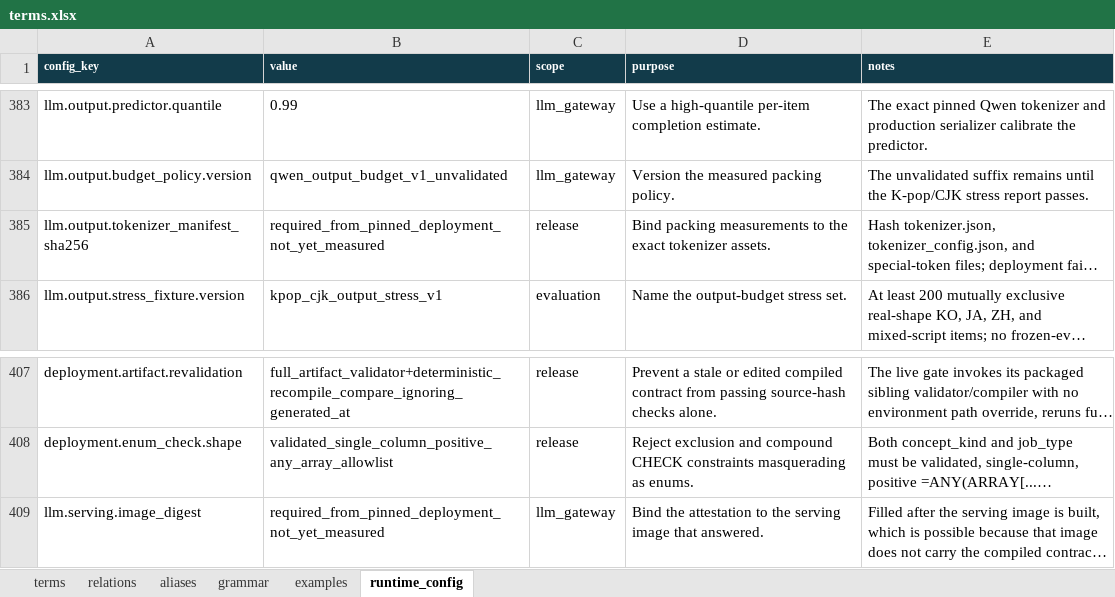
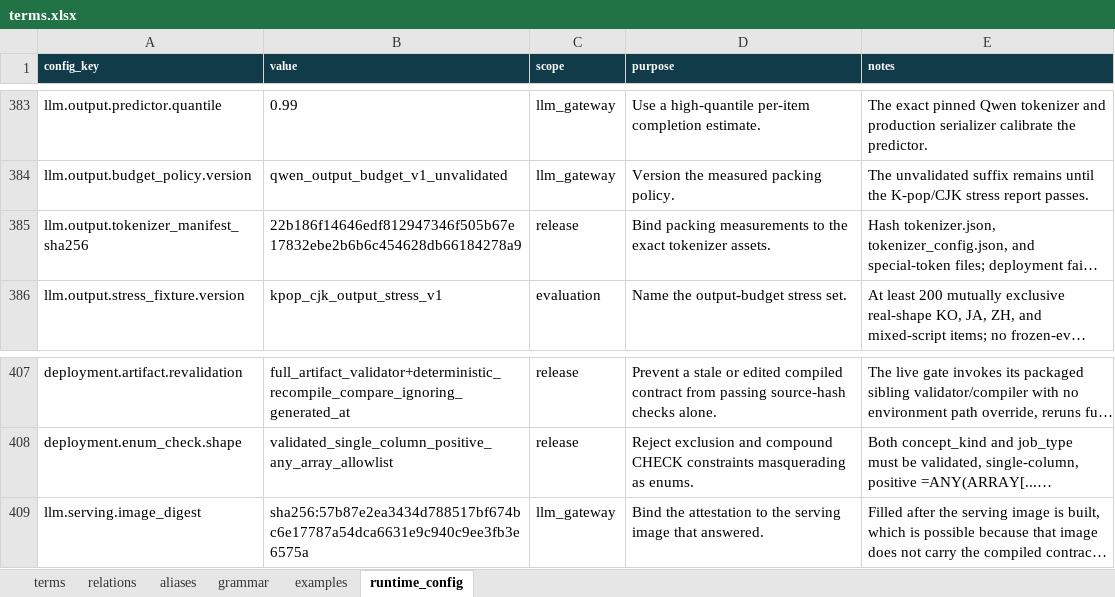
Before and after one commit to Shinghei98/Written, an Excel workbook: semantic/ontology/terms.xlsx, sheet runtime_config, drawn as a sheet; only a part is shown, gaps mark what is left out; long unchanged cells end in …; values as stored, in another font and other column widths than the file's, no borders; the diff names each change by its address in the sheet, - before the commit and + after, or states it on an @@ line.

```diff
--- a/semantic/ontology/terms.xlsx (sheet runtime_config)
+++ b/semantic/ontology/terms.xlsx (sheet runtime_config)
-B385 (value): required_from_pinned_deployment_not_yet_measured
+B385 (value): 22b186f14646edf812947346f505b67e17832ebe2b6b6c454628db66184278a9
-B409 (value): required_from_pinned_deployment_not_yet_measured
+B409 (value): sha256:57b87e2ea3434d788517bf674bc6e17787a54dca6631e9c940c9ee3fb3e6575a
```
Also changed, not shown: 2 other files.
